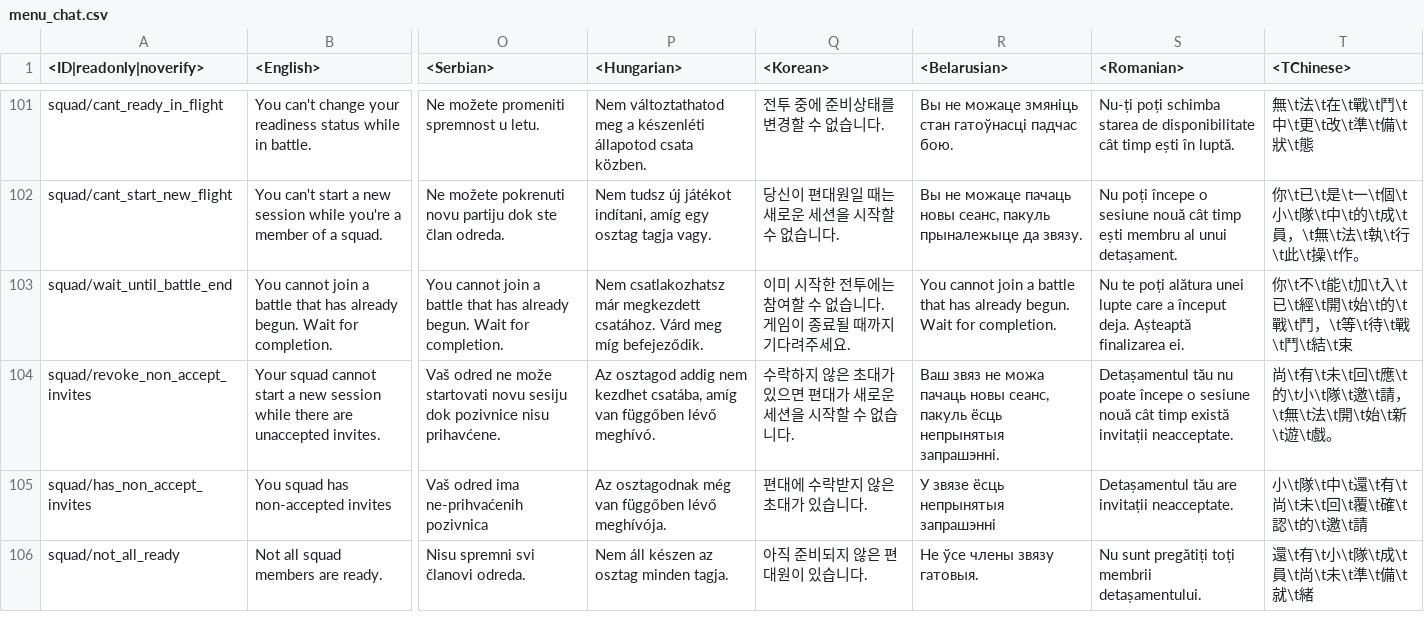
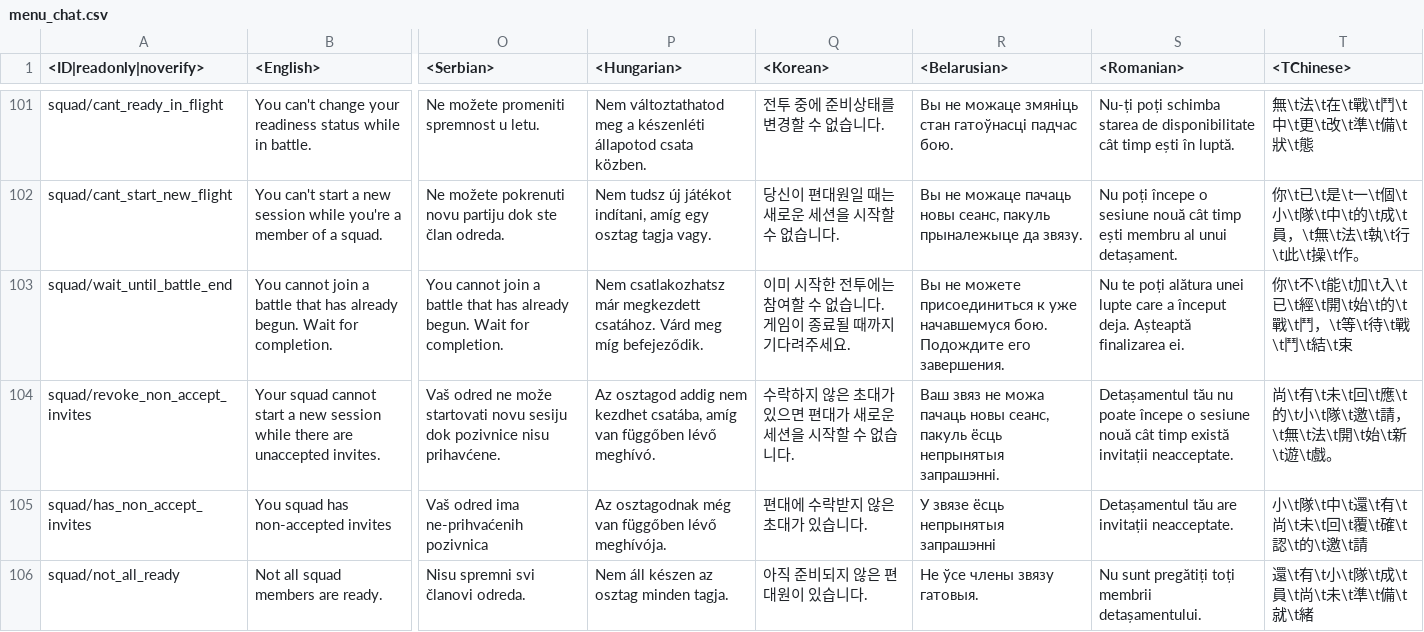
Before and after one commit to Warthunder-Open-Source-Foundation/wt_datamine_extractor, a CSV file: lang/menu_chat.csv, drawn as a sheet; only a part is shown, gaps mark what is left out; the diff covers the shown part only; the diff names each change by its address in the sheet, - before the commit and + after, or states it on an @@ line.

```diff
--- a/lang/menu_chat.csv
+++ b/lang/menu_chat.csv
-R103 (<Belarusian>): You cannot join a battle that has already begun. Wait for completion.
+R103 (<Belarusian>): Вы не можете присоединиться к уже начавшемуся бою. Подождите его завершения.
```
Also changed, not shown: 1 added row and 2 edited cells elsewhere in this file, lang/menu_events.csv, lang/missions_versus.csv, 40 other files.
